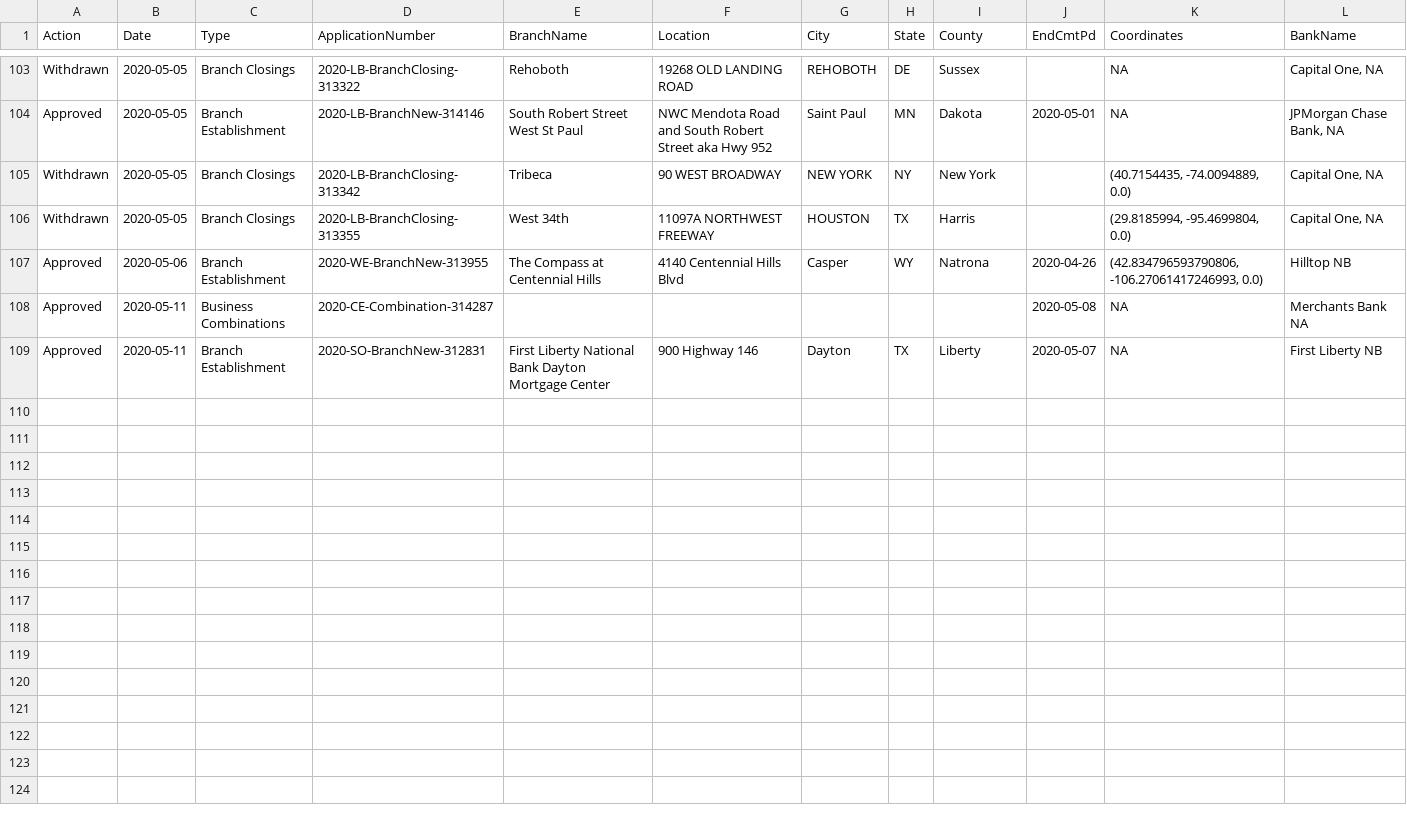
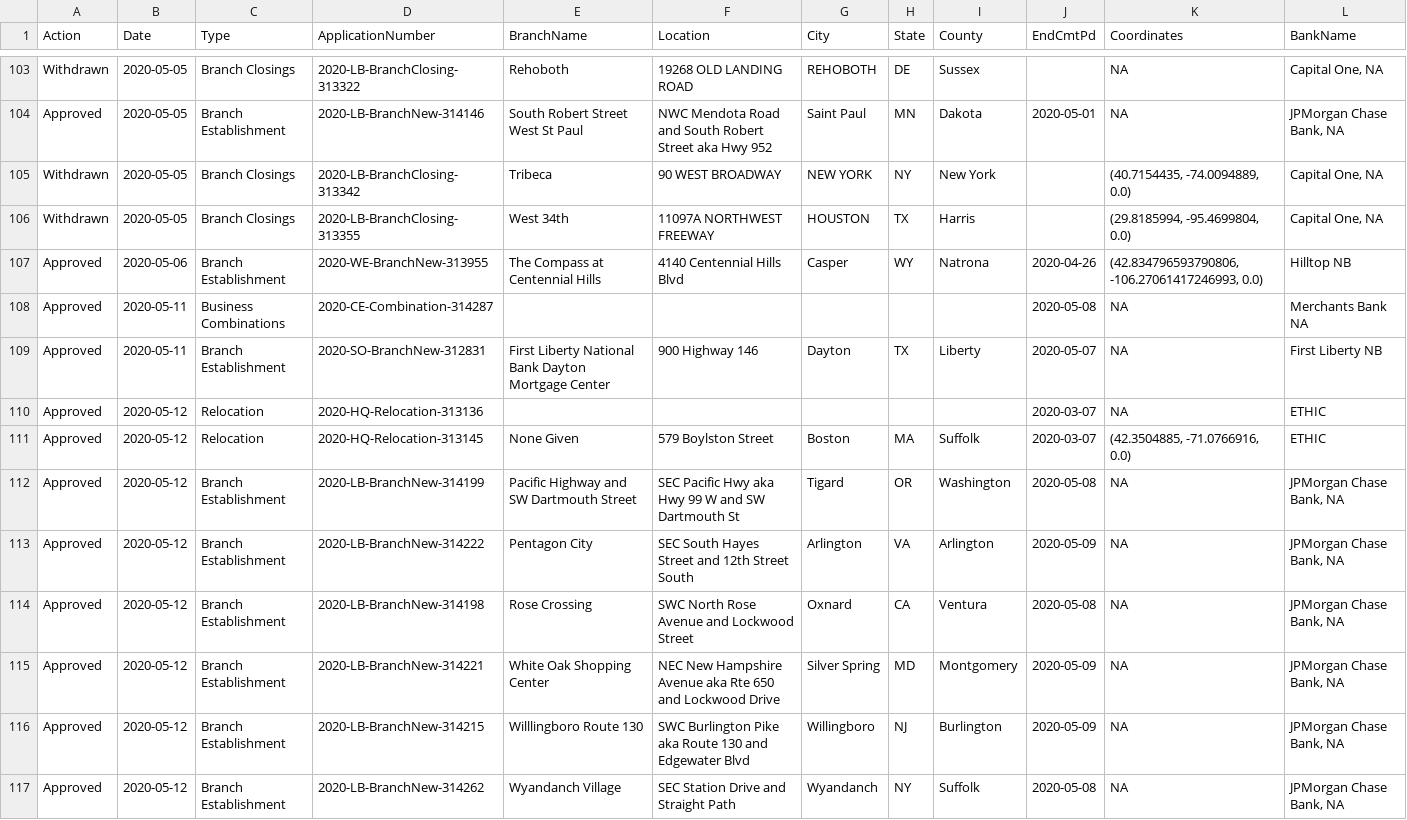
Before and after one commit to mthomas-ketchbrook/occ_filings, a CSV file: current_data.csv, drawn as a sheet; only a part is shown, gaps mark what is left out.

Commit message:
Update for new data on 2020-05-13

```diff
--- a/current_data.csv
+++ b/current_data.csv
@@ -109 +109,9 @@ Approved,2020-05-11,Business Combinations,2020-CE-Combination-314287, , , , , ,2
 Approved,2020-05-11,Branch Establishment,2020-SO-BranchNew-312831,First Liberty National Bank Dayton Mortgage Center,900 Highway 146,Dayton,TX,Liberty,2020-05-07,NA,First Liberty NB
+Approved,2020-05-12,Relocation,2020-HQ-Relocation-313136, , , , , ,2020-03-07,NA,ETHIC
+Approved,2020-05-12,Relocation,2020-HQ-Relocation-313145,None Given,579 Boylston Street,Boston,MA,Suffolk,2020-03-07,"(42.3504885, -71.0766916, 0.0)",ETHIC
+Approved,2020-05-12,Branch Establishment,2020-LB-BranchNew-314199,Pacific Highway and SW Dartmouth Street,SEC Pacific Hwy aka Hwy 99 W and SW Dartmouth St,Tigard,OR,Washington,2020-05-08,NA,"JPMorgan Chase Bank, NA"
+Approved,2020-05-12,Branch Establishment,2020-LB-BranchNew-314222,Pentagon City,SEC South Hayes Street and 12th Street South,Arlington,VA,Arlington,2020-05-09,NA,"JPMorgan Chase Bank, NA"
+Approved,2020-05-12,Branch Establishment,2020-LB-BranchNew-314198,Rose Crossing,SWC North Rose Avenue and Lockwood Street,Oxnard,CA,Ventura,2020-05-08,NA,"JPMorgan Chase Bank, NA"
+Approved,2020-05-12,Branch Establishment,2020-LB-BranchNew-314221,White Oak Shopping Center,NEC New Hampshire Avenue aka Rte 650 and Lockwood Drive,Silver Spring,MD,Montgomery,2020-05-09,NA,"JPMorgan Chase Bank, NA"
+Approved,2020-05-12,Branch Establishment,2020-LB-BranchNew-314215,Willlingboro Route 130,SWC Burlington Pike aka Route 130 and Edgewater Blvd,Willingboro,NJ,Burlington,2020-05-09,NA,"JPMorgan Chase Bank, NA"
+Approved,2020-05-12,Branch Establishment,2020-LB-BranchNew-314262,Wyandanch Village,SEC Station Drive and Straight Path,Wyandanch,NY,Suffolk,2020-05-08,NA,"JPMorgan Chase Bank, NA"
```
Also changed, not shown: 1 other file.
